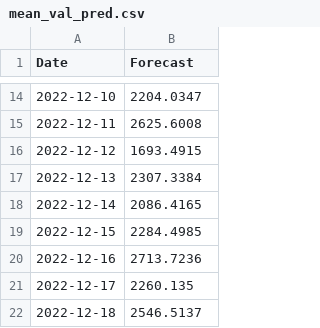
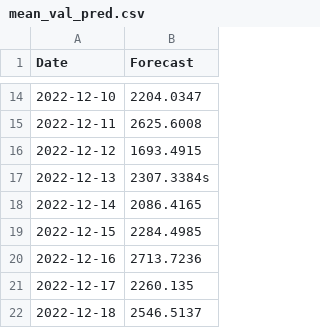
Before and after one commit to DaG0ng/Otherdeed_Price_Prediction, a CSV file: mean_val_pred.csv, drawn as a sheet; only a part is shown, gaps mark what is left out.

```diff
--- a/mean_val_pred.csv
+++ b/mean_val_pred.csv
@@ -16,3 +16,3 @@ Date,Forecast
 2022-12-12,1693.4915
-2022-12-13,2307.3384
+2022-12-13,2307.3384s
 2022-12-14,2086.4165
```
Also changed, not shown: 7 other files.
